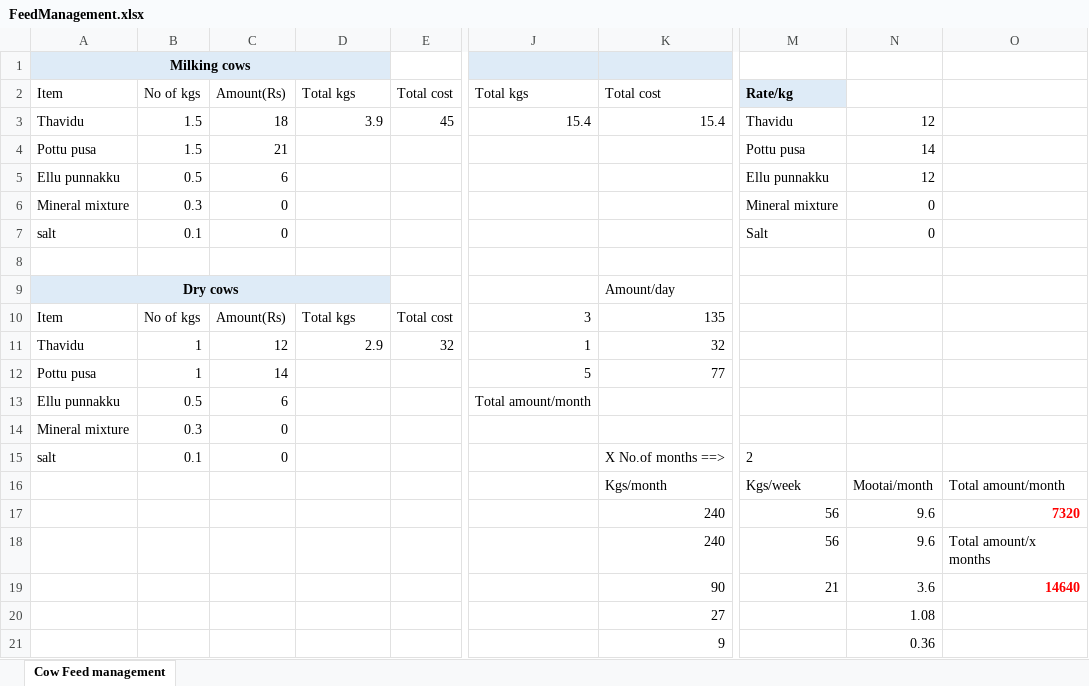
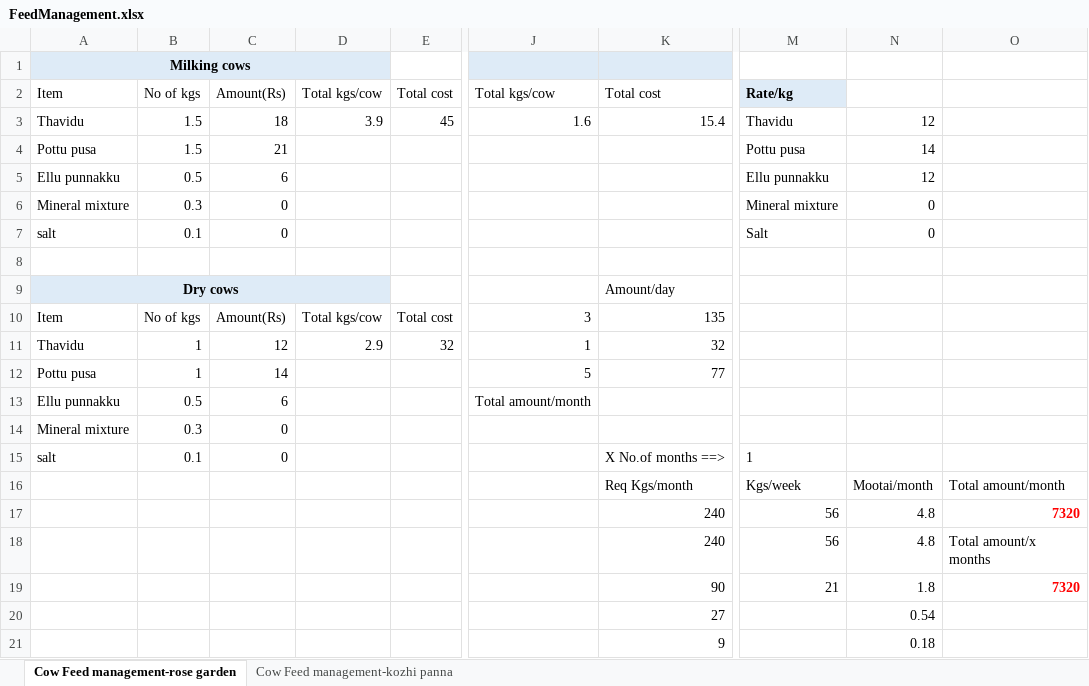
Before and after one commit to johndavidp/Dairy, an Excel workbook: FeedManagement.xlsx, sheet Cow Feed management-rose garden, drawn as a sheet; only a part is shown, gaps mark what is left out; values as stored, in another font and other column widths than the file's, no borders; the diff names each change by its address in the sheet, - before the commit and + after, or states it on an @@ line.

```diff
--- a/FeedManagement.xlsx (sheet Cow Feed management-rose garden)
+++ b/FeedManagement.xlsx (sheet Cow Feed management-rose garden)
-sheet tab: Cow Feed management
+sheet tab: Cow Feed management-rose garden
+sheet tab: Cow Feed management-kozhi panna
-D2: Total kgs
+D2: Total kgs/cow
-J2: Total kgs
+J2: Total kgs/cow
-J3: 15.4
+J3: 1.6
-D10: Total kgs
+D10: Total kgs/cow
-M15: 2
+M15: 1
-K16: Kgs/month
+K16: Req Kgs/month
-N17:N18: 9.6
+N17:N18: 4.8
-N19: 3.6
+N19: 1.8
-O19: 14640
+O19: 7320
-N20: 1.08
+N20: 0.54
-N21: 0.36
+N21: 0.18
```
Also changed, not shown: DairyRecordKeeping.xlsx.
